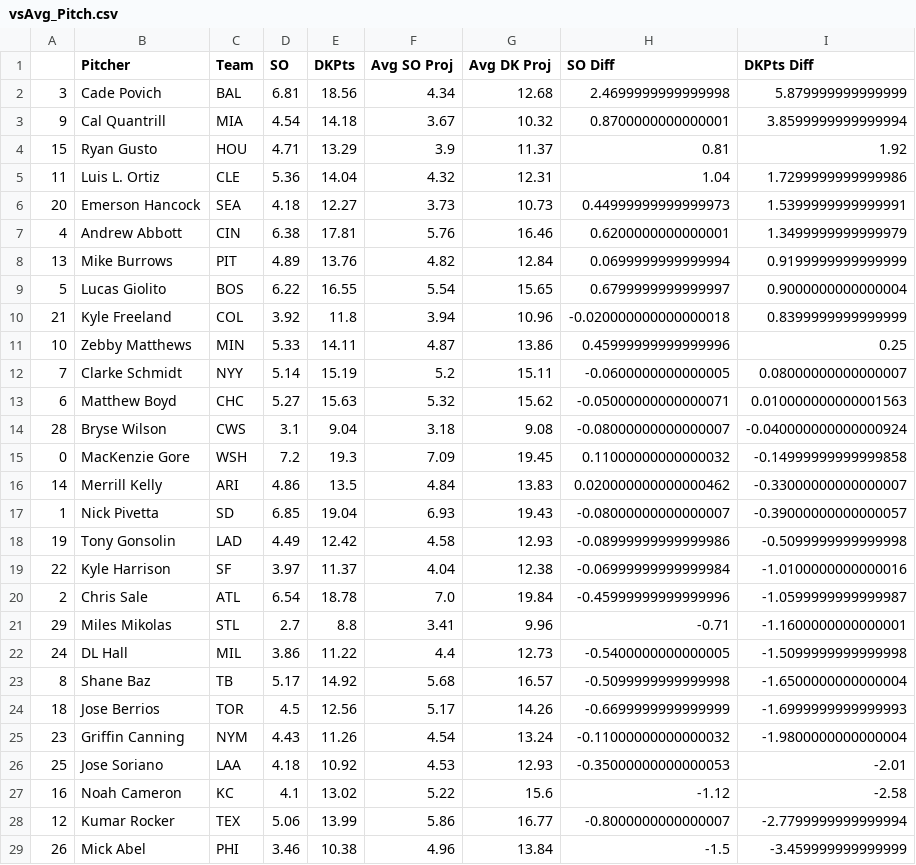
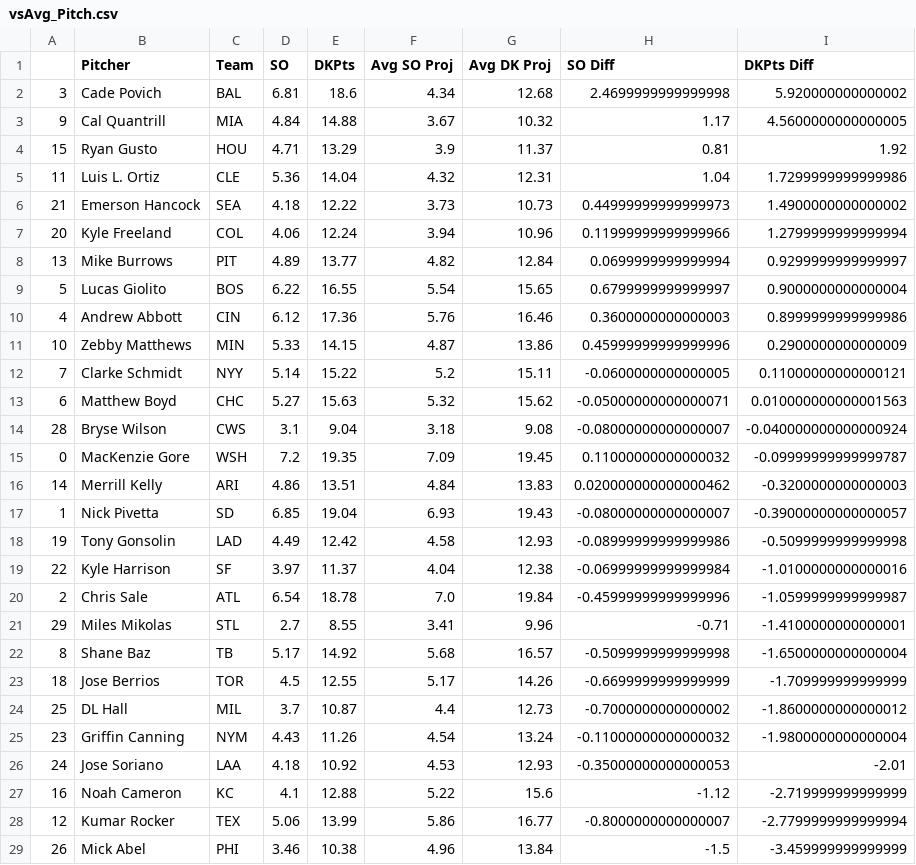
Before and after one commit to JonPGH/slateProj, a CSV file: Data/vsAvg_Pitch.csv, drawn as a sheet; only a part is shown; the diff covers the shown part only.

```diff
--- a/Data/vsAvg_Pitch.csv
+++ b/Data/vsAvg_Pitch.csv
@@ -1,17 +1,17 @@
 ,Pitcher,Team,SO,DKPts,Avg SO Proj,Avg DK Proj,SO Diff,DKPts Diff
-3,Cade Povich,BAL,6.81,18.56,4.34,12.68,2.4699999999999998,5.879999999999999
-9,Cal Quantrill,MIA,4.54,14.18,3.67,10.32,0.8700000000000001,3.8599999999999994
+3,Cade Povich,BAL,6.81,18.6,4.34,12.68,2.4699999999999998,5.920000000000002
+9,Cal Quantrill,MIA,4.84,14.88,3.67,10.32,1.17,4.5600000000000005
 15,Ryan Gusto,HOU,4.71,13.29,3.9,11.37,0.81,1.92
 11,Luis L. Ortiz,CLE,5.36,14.04,4.32,12.31,1.04,1.7299999999999986
-20,Emerson Hancock,SEA,4.18,12.27,3.73,10.73,0.44999999999999973,1.5399999999999991
-4,Andrew Abbott,CIN,6.38,17.81,5.76,16.46,0.6200000000000001,1.3499999999999979
-13,Mike Burrows,PIT,4.89,13.76,4.82,12.84,0.0699999999999994,0.9199999999999999
+21,Emerson Hancock,SEA,4.18,12.22,3.73,10.73,0.44999999999999973,1.4900000000000002
+20,Kyle Freeland,COL,4.06,12.24,3.94,10.96,0.11999999999999966,1.2799999999999994
+13,Mike Burrows,PIT,4.89,13.77,4.82,12.84,0.0699999999999994,0.9299999999999997
 5,Lucas Giolito,BOS,6.22,16.55,5.54,15.65,0.6799999999999997,0.9000000000000004
-21,Kyle Freeland,COL,3.92,11.8,3.94,10.96,-0.020000000000000018,0.8399999999999999
-10,Zebby Matthews,MIN,5.33,14.11,4.87,13.86,0.45999999999999996,0.25
-7,Clarke Schmidt,NYY,5.14,15.19,5.2,15.11,-0.0600000000000005,0.08000000000000007
+4,Andrew Abbott,CIN,6.12,17.36,5.76,16.46,0.3600000000000003,0.8999999999999986
+10,Zebby Matthews,MIN,5.33,14.15,4.87,13.86,0.45999999999999996,0.2900000000000009
+7,Clarke Schmidt,NYY,5.14,15.22,5.2,15.11,-0.0600000000000005,0.11000000000000121
 6,Matthew Boyd,CHC,5.27,15.63,5.32,15.62,-0.05000000000000071,0.010000000000001563
 28,Bryse Wilson,CWS,3.1,9.04,3.18,9.08,-0.08000000000000007,-0.040000000000000924
-0,MacKenzie Gore,WSH,7.2,19.3,7.09,19.45,0.11000000000000032,-0.14999999999999858
-14,Merrill Kelly,ARI,4.86,13.5,4.84,13.83,0.020000000000000462,-0.33000000000000007
+0,MacKenzie Gore,WSH,7.2,19.35,7.09,19.45,0.11000000000000032,-0.09999999999999787
+14,Merrill Kelly,ARI,4.86,13.51,4.84,13.83,0.020000000000000462,-0.3200000000000003
 1,Nick Pivetta,SD,6.85,19.04,6.93,19.43,-0.08000000000000007,-0.39000000000000057
@@ -20,9 +20,9 @@
 2,Chris Sale,ATL,6.54,18.78,7.0,19.84,-0.45999999999999996,-1.0599999999999987
-29,Miles Mikolas,STL,2.7,8.8,3.41,9.96,-0.71,-1.1600000000000001
-24,DL Hall,MIL,3.86,11.22,4.4,12.73,-0.5400000000000005,-1.5099999999999998
+29,Miles Mikolas,STL,2.7,8.55,3.41,9.96,-0.71,-1.4100000000000001
 8,Shane Baz,TB,5.17,14.92,5.68,16.57,-0.5099999999999998,-1.6500000000000004
-18,Jose Berrios,TOR,4.5,12.56,5.17,14.26,-0.6699999999999999,-1.6999999999999993
+18,Jose Berrios,TOR,4.5,12.55,5.17,14.26,-0.6699999999999999,-1.709999999999999
+25,DL Hall,MIL,3.7,10.87,4.4,12.73,-0.7000000000000002,-1.8600000000000012
 23,Griffin Canning,NYM,4.43,11.26,4.54,13.24,-0.11000000000000032,-1.9800000000000004
-25,Jose Soriano,LAA,4.18,10.92,4.53,12.93,-0.35000000000000053,-2.01
-16,Noah Cameron,KC,4.1,13.02,5.22,15.6,-1.12,-2.58
+24,Jose Soriano,LAA,4.18,10.92,4.53,12.93,-0.35000000000000053,-2.01
+16,Noah Cameron,KC,4.1,12.88,5.22,15.6,-1.12,-2.719999999999999
 12,Kumar Rocker,TEX,5.06,13.99,5.86,16.77,-0.8000000000000007,-2.7799999999999994
```
Also changed, not shown: 2 edited cells elsewhere in this file, Data/Tableau_DailyHitterProj.csv, Data/hitterData.csv, 9 other files.
